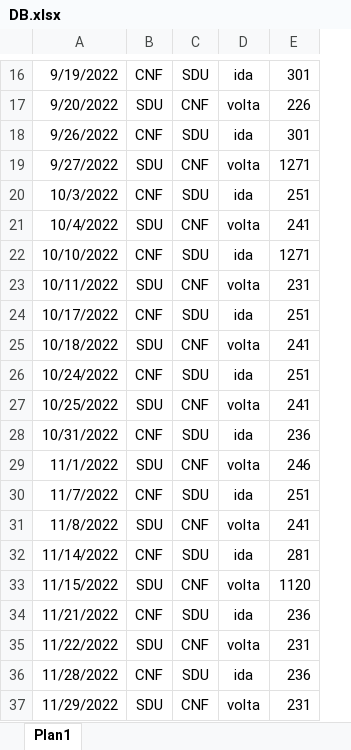
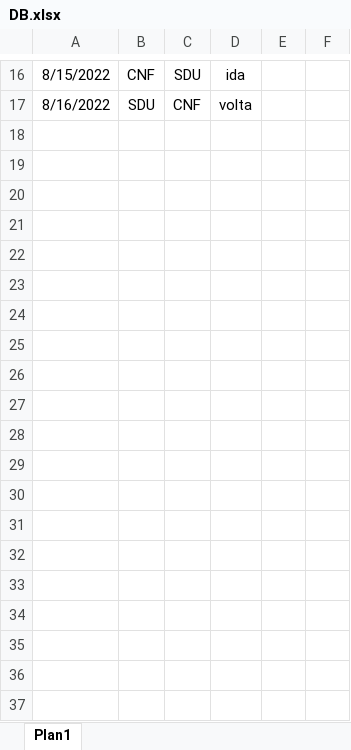
Before and after one commit to claudiomendonca/Plane_ticket_scraper, an Excel workbook: DB.xlsx, sheet Plan1, drawn as a sheet; only a part is shown, gaps mark what is left out; values as stored, in another font and other column widths than the file's, no borders; removed rows and columns are numbered as before the commit, all else as after; the diff covers the shown part only; the diff names each change by its address in the sheet, - before the commit and + after, or states it on an @@ line.

```diff
--- a/DB.xlsx (sheet Plan1)
+++ b/DB.xlsx (sheet Plan1)
-column A, rows 16-17: 9/19/2022 | 9/20/2022
+column A, rows 16-17: 8/15/2022 | 8/16/2022
-column E, rows 16-17: 301 | 226
+column E, empty
+column F, empty
-row 18: 9/26/2022 | CNF | SDU | ida | 301
-row 19: 9/27/2022 | SDU | CNF | volta | 1271
-row 20: 10/3/2022 | CNF | SDU | ida | 251
-row 21: 10/4/2022 | SDU | CNF | volta | 241
-row 22: 10/10/2022 | CNF | SDU | ida | 1271
-row 23: 10/11/2022 | SDU | CNF | volta | 231
-row 24: 10/17/2022 | CNF | SDU | ida | 251
-row 25: 10/18/2022 | SDU | CNF | volta | 241
-row 26: 10/24/2022 | CNF | SDU | ida | 251
-row 27: 10/25/2022 | SDU | CNF | volta | 241
-row 28: 10/31/2022 | CNF | SDU | ida | 236
-row 29: 11/1/2022 | SDU | CNF | volta | 246
-row 30: 11/7/2022 | CNF | SDU | ida | 251
-row 31: 11/8/2022 | SDU | CNF | volta | 241
-row 32: 11/14/2022 | CNF | SDU | ida | 281
-row 33: 11/15/2022 | SDU | CNF | volta | 1120
-row 34: 11/21/2022 | CNF | SDU | ida | 236
-row 35: 11/22/2022 | SDU | CNF | volta | 231
-row 36: 11/28/2022 | CNF | SDU | ida | 236
-row 37: 11/29/2022 | SDU | CNF | volta | 231
```
Also changed, not shown: 59 removed rows elsewhere in this sheet, 2 other files.
